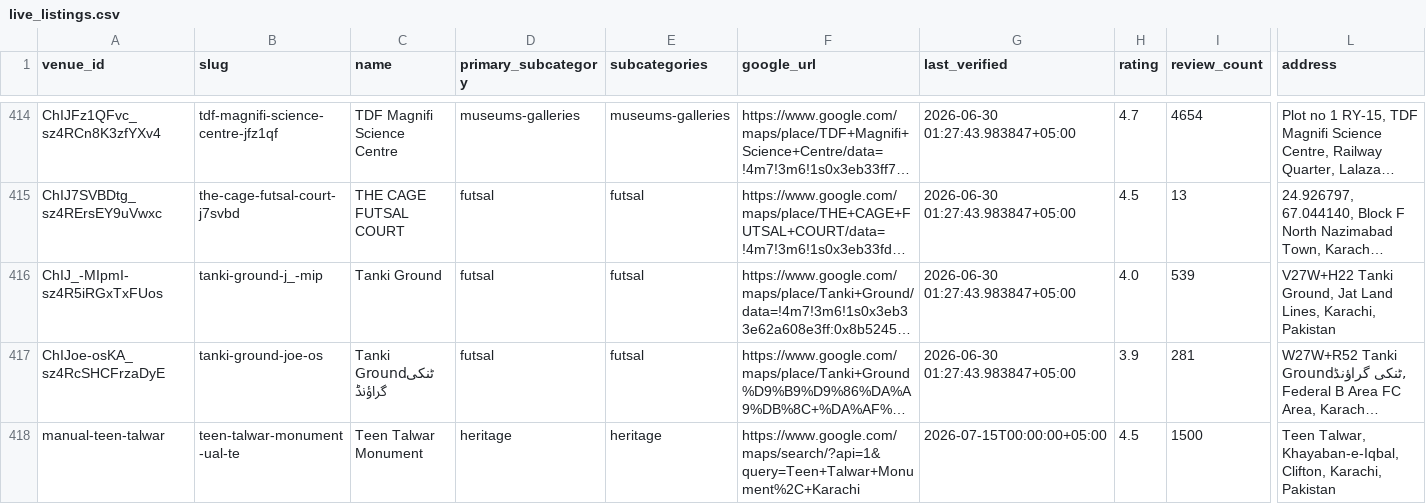
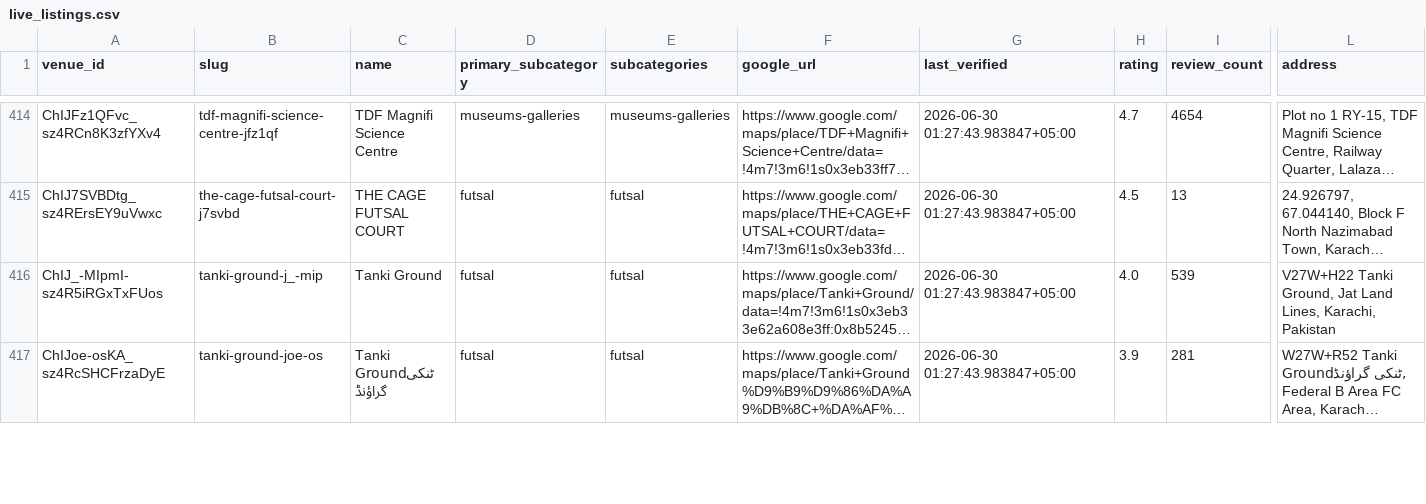
Before and after one commit to hassanraza04/niklo, a CSV file: data/live_listings.csv, drawn as a sheet; only a part is shown, gaps mark what is left out; long unchanged cells end in …; removed rows and columns are numbered as before the commit, all else as after; rows hold the shown columns only; the diff covers the shown part only; the diff names each change by its address in the sheet, - before the commit and + after, or states it on an @@ line.

```diff
--- a/data/live_listings.csv
+++ b/data/live_listings.csv
-row 418: manual-teen-talwar | teen-talwar-monument-ual-te | Teen Talwar Monument | heritage | heritage | https://www.google.com/maps/search/?api=1&query=Teen+Talwar+Monument%2C+Karachi | 2026-07-15T00:00:00+05:00 | 4.5 | 1500 | Teen Talwar, Khayaban-e-Iqbal, Clifton, Karachi, Pakistan
```
Also changed, not shown: 1 added row elsewhere in this file, pipeline/transform/seeds/curated_venues.csv, pipeline/transform/seeds/excluded_venues.csv, 6 other files.
